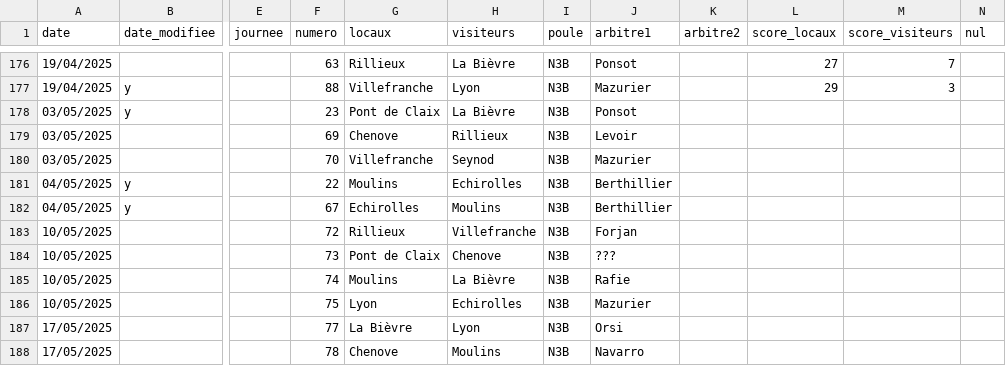
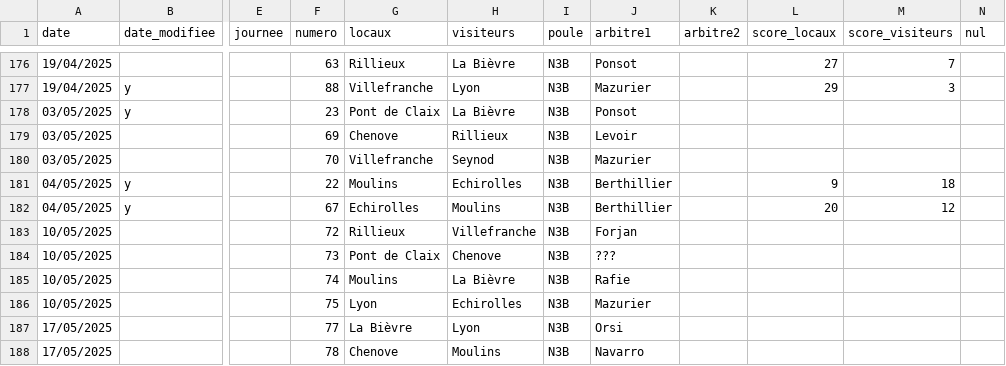
Before and after one commit to praginel/comitesavoienwp, a CSV file: _data/n3-2025.csv, drawn as a sheet; only a part is shown, gaps mark what is left out; the diff names each change by its address in the sheet, - before the commit and + after, or states it on an @@ line.

```diff
--- a/_data/n3-2025.csv
+++ b/_data/n3-2025.csv
-L181 (score_locaux): (empty)
+L181 (score_locaux): 9
-M181 (score_visiteurs): (empty)
+M181 (score_visiteurs): 18
-L182 (score_locaux): (empty)
+L182 (score_locaux): 20
-M182 (score_visiteurs): (empty)
+M182 (score_visiteurs): 12
```
Also changed, not shown: 1 other file.
